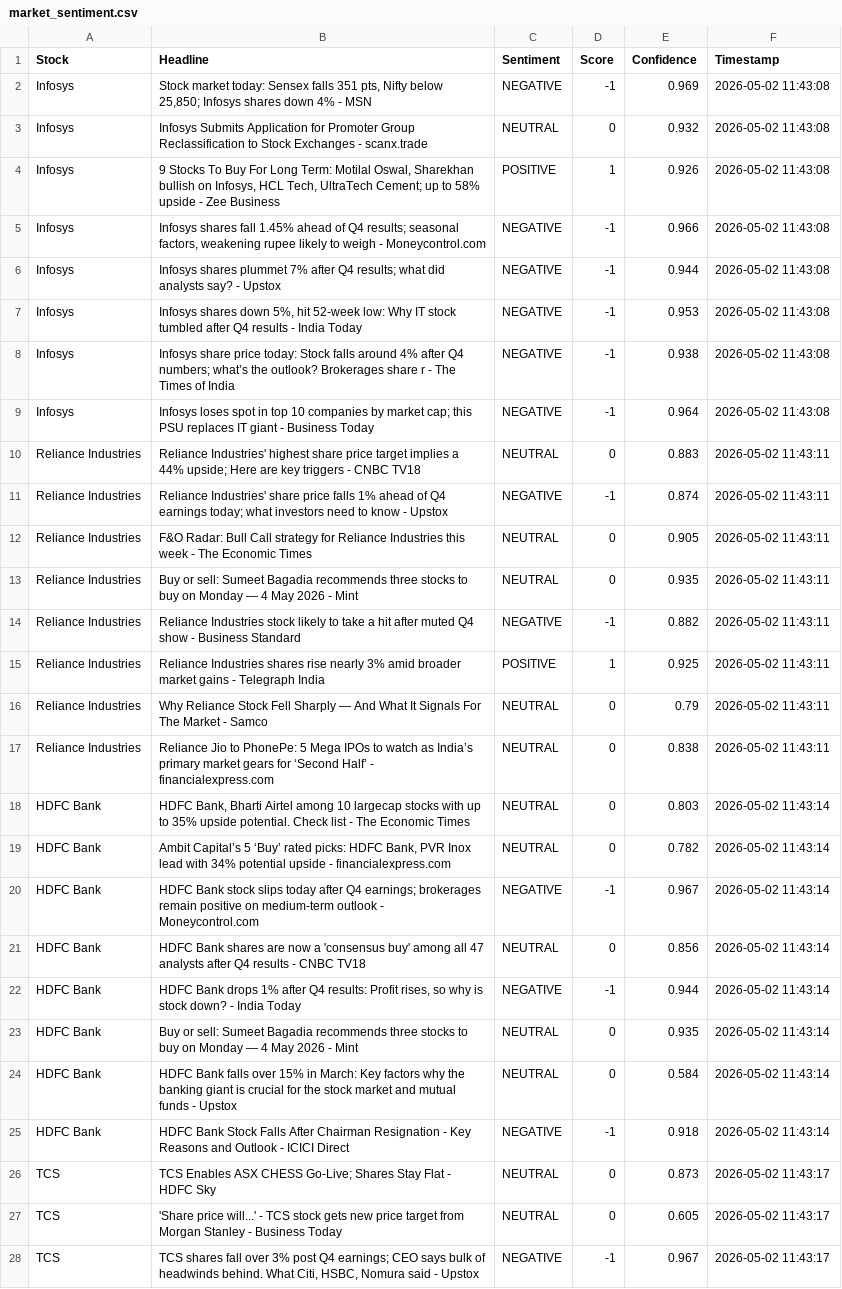
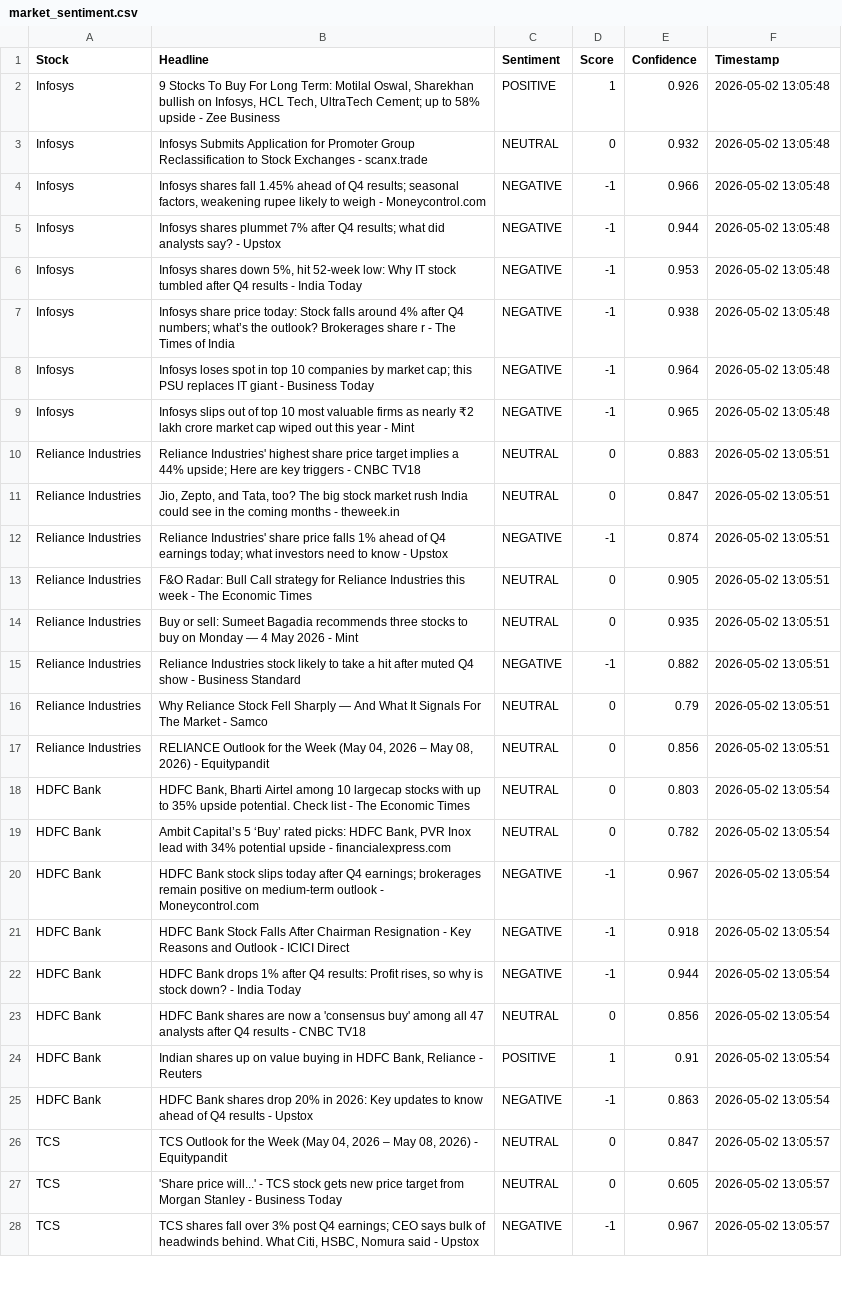
Before and after one commit to mister-raj/market-sentiment-terminal, a CSV file: market_sentiment.csv, drawn as a sheet; only a part is shown; removed rows and columns are numbered as before the commit, all else as after; the diff covers the shown part only; the diff names each change by its address in the sheet, - before the commit and + after, or states it on an @@ line.

```diff
--- a/market_sentiment.csv
+++ b/market_sentiment.csv
-row 2: Infosys | Stock market today: Sensex falls 351 pts, Nifty below 25,850; Infosys shares down 4% - MSN | NEGATIVE | -1 | 0.969 | 2026-05-02 11:43:08
-row 3: Infosys | Infosys Submits Application for Promoter Group Reclassification to Stock Exchanges - scanx.trade | NEUTRAL | 0 | 0.932 | 2026-05-02 11:43:08
-F2 (Timestamp): 2026-05-02 11:43:08
+F2 (Timestamp): 2026-05-02 13:05:48
+row 3: Infosys | Infosys Submits Application for Promoter Group Reclassification to Stock Exchanges - scanx.trade | NEUTRAL | 0 | 0.932 | 2026-05-02 13:05:48
-F4:F8 (Timestamp): 2026-05-02 11:43:08
+F4:F8 (Timestamp): 2026-05-02 13:05:48
+row 9: Infosys | Infosys slips out of top 10 most valuable firms as nearly ₹2 lakh crore market cap wiped out this year - Mint | NEGATIVE | -1 | 0.965 | 2026-05-02 13:05:48
-F10 (Timestamp): 2026-05-02 11:43:11
+F10 (Timestamp): 2026-05-02 13:05:51
+row 11: Reliance Industries | Jio, Zepto, and Tata, too? The big stock market rush India could see in the coming months - theweek.in | NEUTRAL | 0 | 0.847 | 2026-05-02 13:05:51
-F12:F15 (Timestamp): 2026-05-02 11:43:11
+F12:F15 (Timestamp): 2026-05-02 13:05:51
-row 15: Reliance Industries | Reliance Industries shares rise nearly 3% amid broader market gains - Telegraph India | POSITIVE | 1 | 0.925 | 2026-05-02 11:43:11
-F16:F17 (Timestamp): 2026-05-02 11:43:11
+F16:F17 (Timestamp): 2026-05-02 13:05:51
-B17 (Headline): Reliance Jio to PhonePe: 5 Mega IPOs to watch as India’s primary market gears for ‘Second Half’ - financialexpress.com
+B17 (Headline): RELIANCE Outlook for the Week (May 04, 2026 – May 08, 2026) - Equitypandit
-E17 (Confidence): 0.838
+E17 (Confidence): 0.856
-F18:F20 (Timestamp): 2026-05-02 11:43:14
+F18:F20 (Timestamp): 2026-05-02 13:05:54
-row 21: HDFC Bank | HDFC Bank shares are now a 'consensus buy' among all 47 analysts after Q4 results - CNBC TV18 | NEUTRAL | 0 | 0.856 | 2026-05-02 11:43:14
+row 21: HDFC Bank | HDFC Bank Stock Falls After Chairman Resignation - Key Reasons and Outlook - ICICI Direct | NEGATIVE | -1 | 0.918 | 2026-05-02 13:05:54
-F22 (Timestamp): 2026-05-02 11:43:14
+F22 (Timestamp): 2026-05-02 13:05:54
-row 23: HDFC Bank | Buy or sell: Sumeet Bagadia recommends three stocks to buy on Monday — 4 May 2026 - Mint | NEUTRAL | 0 | 0.935 | 2026-05-02 11:43:14
-B23 (Headline): HDFC Bank falls over 15% in March: Key factors why the banking giant is crucial for the stock market and mutual funds - Upstox
+B23 (Headline): HDFC Bank shares are now a 'consensus buy' among all 47 analysts after Q4 results - CNBC TV18
-E23 (Confidence): 0.584
+E23 (Confidence): 0.856
-F23 (Timestamp): 2026-05-02 11:43:14
+F23 (Timestamp): 2026-05-02 13:05:54
+row 24: HDFC Bank | Indian shares up on value buying in HDFC Bank, Reliance - Reuters | POSITIVE | 1 | 0.91 | 2026-05-02 13:05:54
-B25 (Headline): HDFC Bank Stock Falls After Chairman Resignation - Key Reasons and Outlook - ICICI Direct
+B25 (Headline): HDFC Bank shares drop 20% in 2026: Key updates to know ahead of Q4 results - Upstox
-E25 (Confidence): 0.918
+E25 (Confidence): 0.863
-F25 (Timestamp): 2026-05-02 11:43:14
+F25 (Timestamp): 2026-05-02 13:05:54
-B26 (Headline): TCS Enables ASX CHESS Go-Live; Shares Stay Flat - HDFC Sky
+B26 (Headline): TCS Outlook for the Week (May 04, 2026 – May 08, 2026) - Equitypandit
-E26 (Confidence): 0.873
+E26 (Confidence): 0.847
-F26:F28 (Timestamp): 2026-05-02 11:43:17
+F26:F28 (Timestamp): 2026-05-02 13:05:57
```
Also changed, not shown: 3 added rows, 3 removed rows and 20 edited cells elsewhere in this file.
